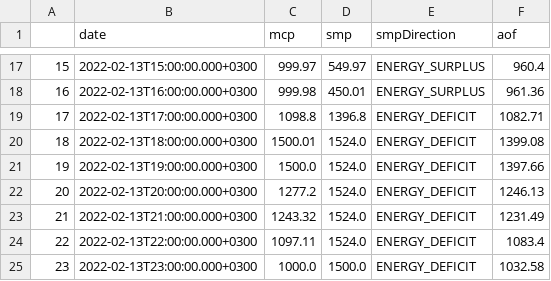
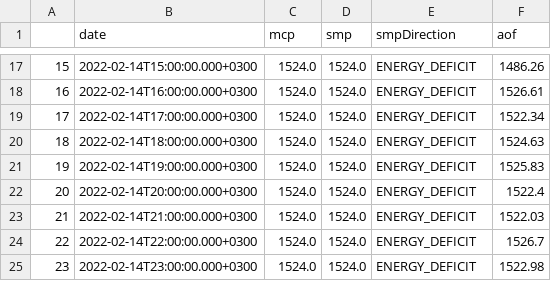
Before and after one commit to berkorbay/intraday, a CSV file: inst/market-data/price_data.csv, drawn as a sheet; only a part is shown, gaps mark what is left out; the diff covers the shown part only.

```diff
--- a/inst/market-data/price_data.csv
+++ b/inst/market-data/price_data.csv
@@ -17,9 +17,9 @@
-15,2022-02-13T15:00:00.000+0300,999.97,549.97,ENERGY_SURPLUS,960.4
-16,2022-02-13T16:00:00.000+0300,999.98,450.01,ENERGY_SURPLUS,961.36
-17,2022-02-13T17:00:00.000+0300,1098.8,1396.8,ENERGY_DEFICIT,1082.71
-18,2022-02-13T18:00:00.000+0300,1500.01,1524.0,ENERGY_DEFICIT,1399.08
-19,2022-02-13T19:00:00.000+0300,1500.0,1524.0,ENERGY_DEFICIT,1397.66
-20,2022-02-13T20:00:00.000+0300,1277.2,1524.0,ENERGY_DEFICIT,1246.13
-21,2022-02-13T21:00:00.000+0300,1243.32,1524.0,ENERGY_DEFICIT,1231.49
-22,2022-02-13T22:00:00.000+0300,1097.11,1524.0,ENERGY_DEFICIT,1083.4
-23,2022-02-13T23:00:00.000+0300,1000.0,1500.0,ENERGY_DEFICIT,1032.58
+15,2022-02-14T15:00:00.000+0300,1524.0,1524.0,ENERGY_DEFICIT,1486.26
+16,2022-02-14T16:00:00.000+0300,1524.0,1524.0,ENERGY_DEFICIT,1526.61
+17,2022-02-14T17:00:00.000+0300,1524.0,1524.0,ENERGY_DEFICIT,1522.34
+18,2022-02-14T18:00:00.000+0300,1524.0,1524.0,ENERGY_DEFICIT,1524.63
+19,2022-02-14T19:00:00.000+0300,1524.0,1524.0,ENERGY_DEFICIT,1525.83
+20,2022-02-14T20:00:00.000+0300,1524.0,1524.0,ENERGY_DEFICIT,1522.4
+21,2022-02-14T21:00:00.000+0300,1524.0,1524.0,ENERGY_DEFICIT,1522.03
+22,2022-02-14T22:00:00.000+0300,1524.0,1524.0,ENERGY_DEFICIT,1526.7
+23,2022-02-14T23:00:00.000+0300,1524.0,1524.0,ENERGY_DEFICIT,1522.98
```
Also changed, not shown: 74 edited cells elsewhere in this file, inst/market-data/intraday_summary.csv, 2 other files.
